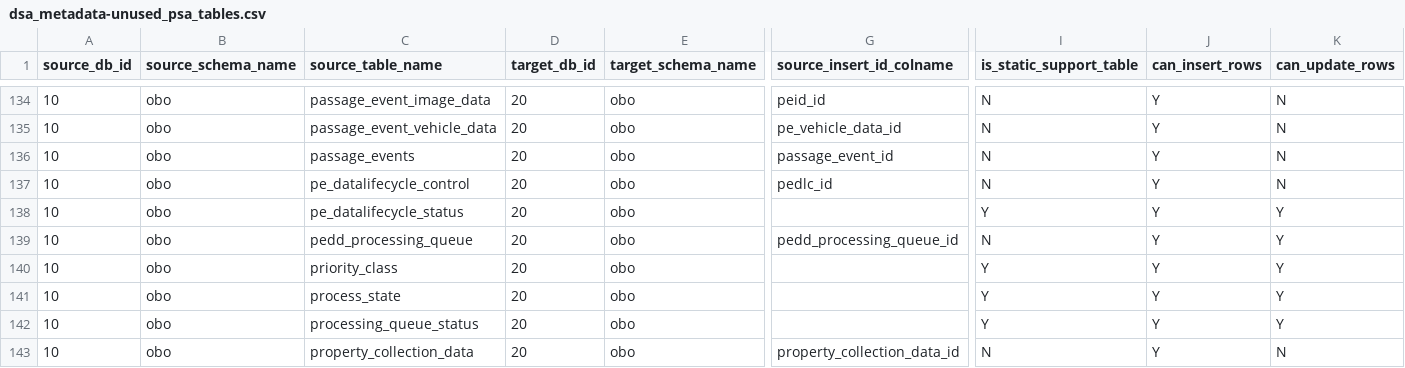
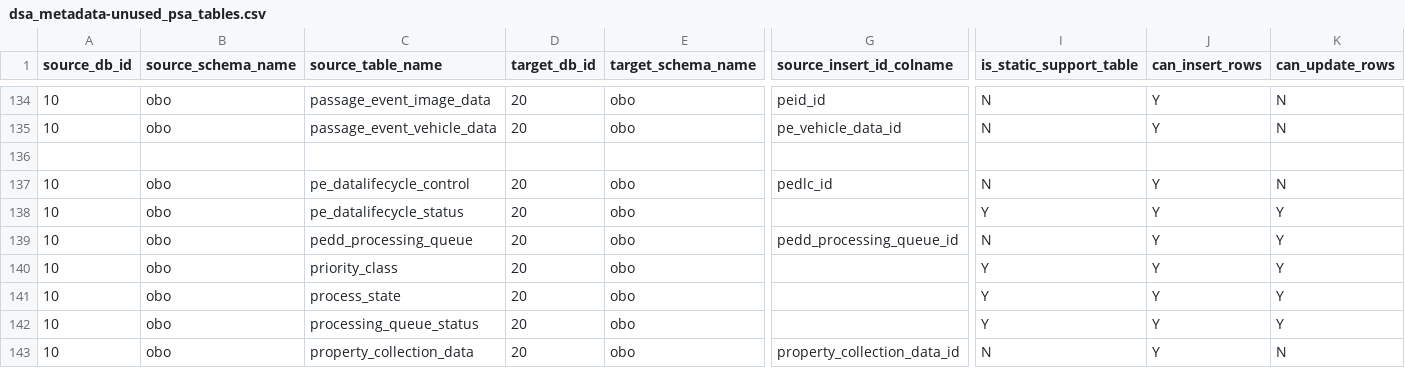
Before and after one commit to jzqf/si-dars-dwh-etl, a CSV file: dars-dwh-etl/pdi_repository/dsa/metadata/dsa_metadata-unused_psa_tables.csv, drawn as a sheet; only a part is shown, gaps mark what is left out; rows hold the shown columns only; the diff names each change by its address in the sheet, - before the commit and + after, or states it on an @@ line.

```diff
--- a/dars-dwh-etl/pdi_repository/dsa/metadata/dsa_metadata-unused_psa_tables.csv
+++ b/dars-dwh-etl/pdi_repository/dsa/metadata/dsa_metadata-unused_psa_tables.csv
-row 136: 10 | obo | passage_events | 20 | obo | passage_event_id | N | Y | N
+row 136: (empty)
```
Also changed, not shown: dars-dwh-etl/pdi_repository/dsa/metadata/dsa_metadata.csv, 1 other file.
